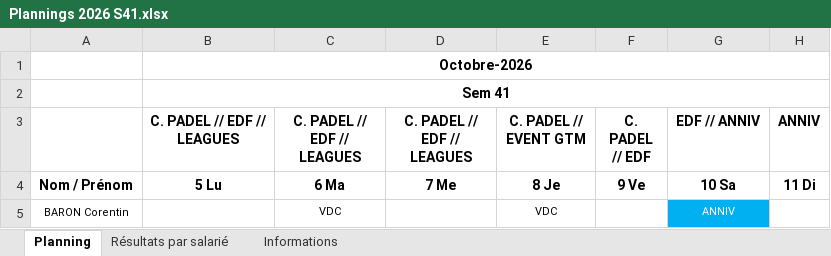
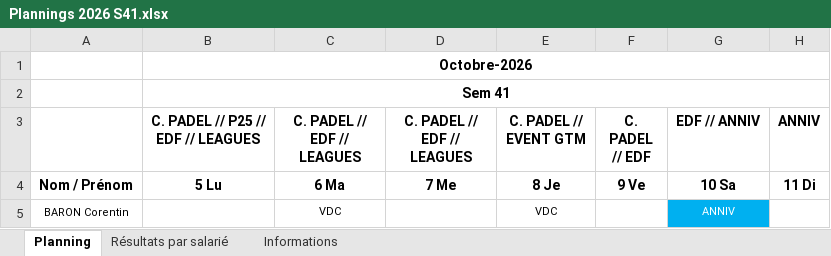
Before and after one commit to OhLaPey/planning-urbansoccer, an Excel workbook: Plannings 2026 S41.xlsx, sheet Planning, drawn as a sheet; only a part is shown; values as stored, in another font and other column widths than the file's, no borders; charts and pictures not drawn; the diff names each change by its address in the sheet, - before the commit and + after, or states it on an @@ line.

Commit message:
Sync planning SharePoint : S41

```diff
--- a/Plannings 2026 S41.xlsx (sheet Planning)
+++ b/Plannings 2026 S41.xlsx (sheet Planning)
-B3: C. PADEL // EDF // LEAGUES
+B3: C. PADEL // P25 // EDF // LEAGUES
```
